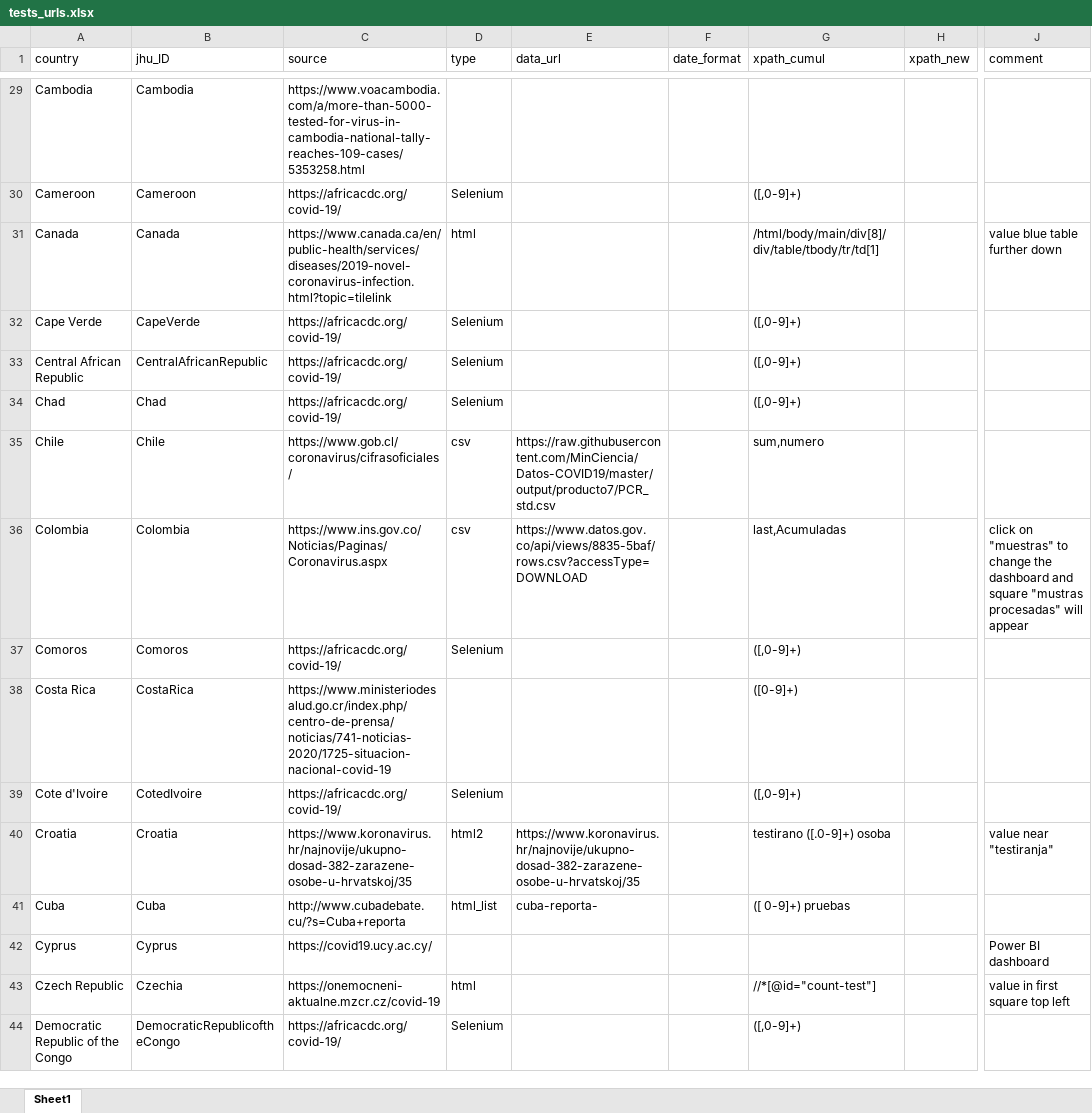
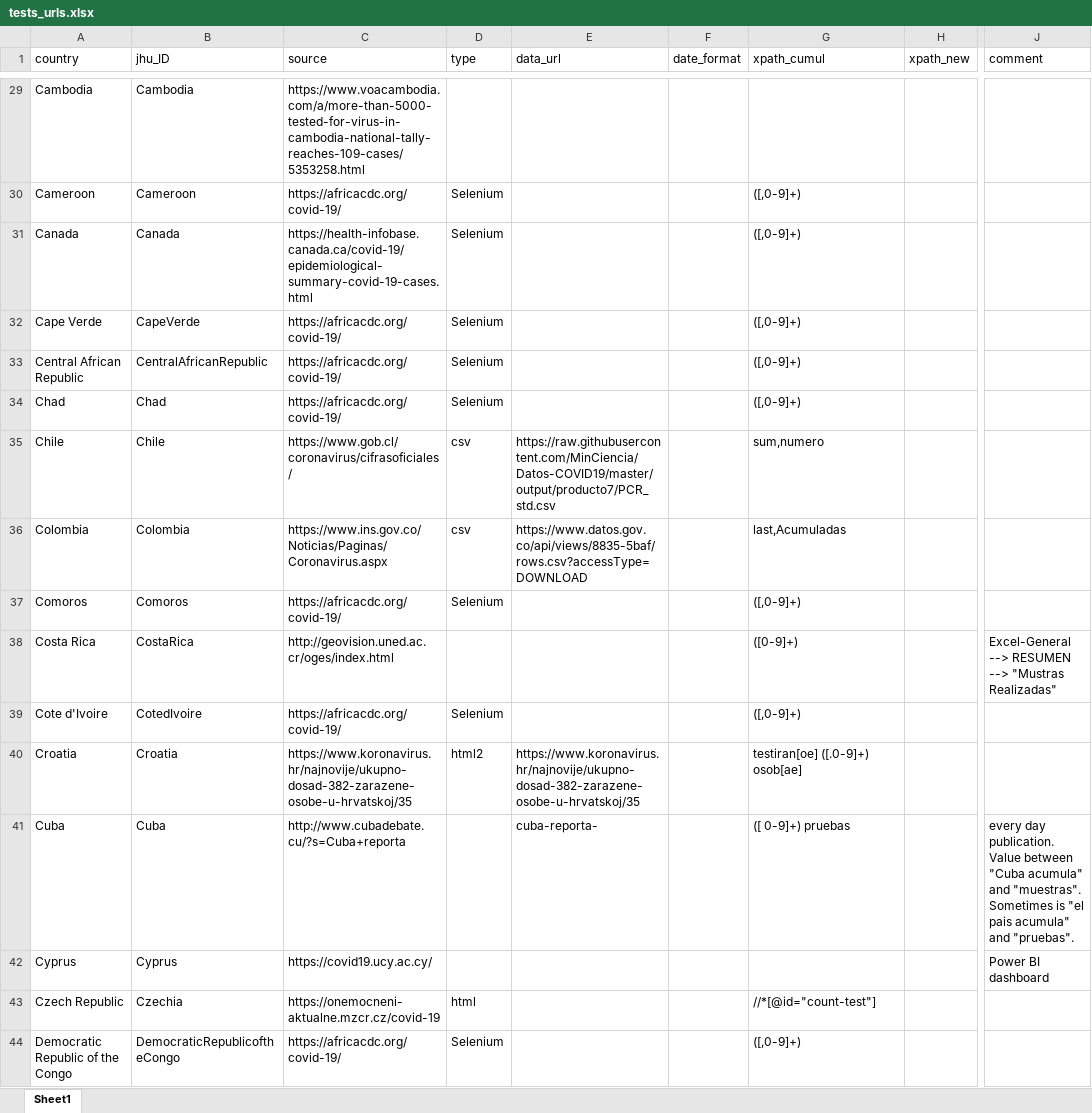
Before and after one commit to finddx/FINDCov19TrackerData, an Excel workbook: manual/tests_urls.xlsx, sheet Sheet1, drawn as a sheet; only a part is shown, gaps mark what is left out; values as stored, in another font and other column widths than the file's, no cell formats; the diff covers the shown part only; the diff names each change by its address in the sheet, - before the commit and + after, or states it on an @@ line.

Commit message:
Add files via upload

```diff
--- a/manual/tests_urls.xlsx (sheet Sheet1)
+++ b/manual/tests_urls.xlsx (sheet Sheet1)
-C31 (source): https://www.canada.ca/en/public-health/services/diseases/2019-novel-coronavirus-infection.html?topic=tilelink
+C31 (source): https://health-infobase.canada.ca/covid-19/epidemiological-summary-covid-19-cases.html
-D31 (type): html
+D31 (type): Selenium
-G31 (xpath_cumul): /html/body/main/div[8]/div/table/tbody/tr/td[1]
+G31 (xpath_cumul): ([,0-9]+)
-J31 (comment): value blue table further down
+J31 (comment): (empty)
-J36 (comment): click on "muestras" to change the dashboard and square "mustras procesadas" will appear
+J36 (comment): (empty)
-C38 (source): https://www.ministeriodesalud.go.cr/index.php/centro-de-prensa/noticias/741-noticias-2020/1725-situacion-nacional-covid-19
+C38 (source): http://geovision.uned.ac.cr/oges/index.html
-J38 (comment): (empty)
+J38 (comment): Excel-General --> RESUMEN --> "Mustras Realizadas"
-G40 (xpath_cumul): testirano ([.0-9]+) osoba
+G40 (xpath_cumul): testiran[oe] ([.0-9]+) osob[ae]
-J40 (comment): value near "testiranja"
+J40 (comment): (empty)
-D41 (type): html_list
+D41 (type): (empty)
-J41 (comment): (empty)
+J41 (comment): every day publication. Value between "Cuba acumula" and "muestras". Sometimes is "el pais acumula" and "pruebas".
-J43 (comment): value in first square top left
+J43 (comment): (empty)
```
Also changed, not shown: 99 edited cells elsewhere in this sheet, cell formats.
